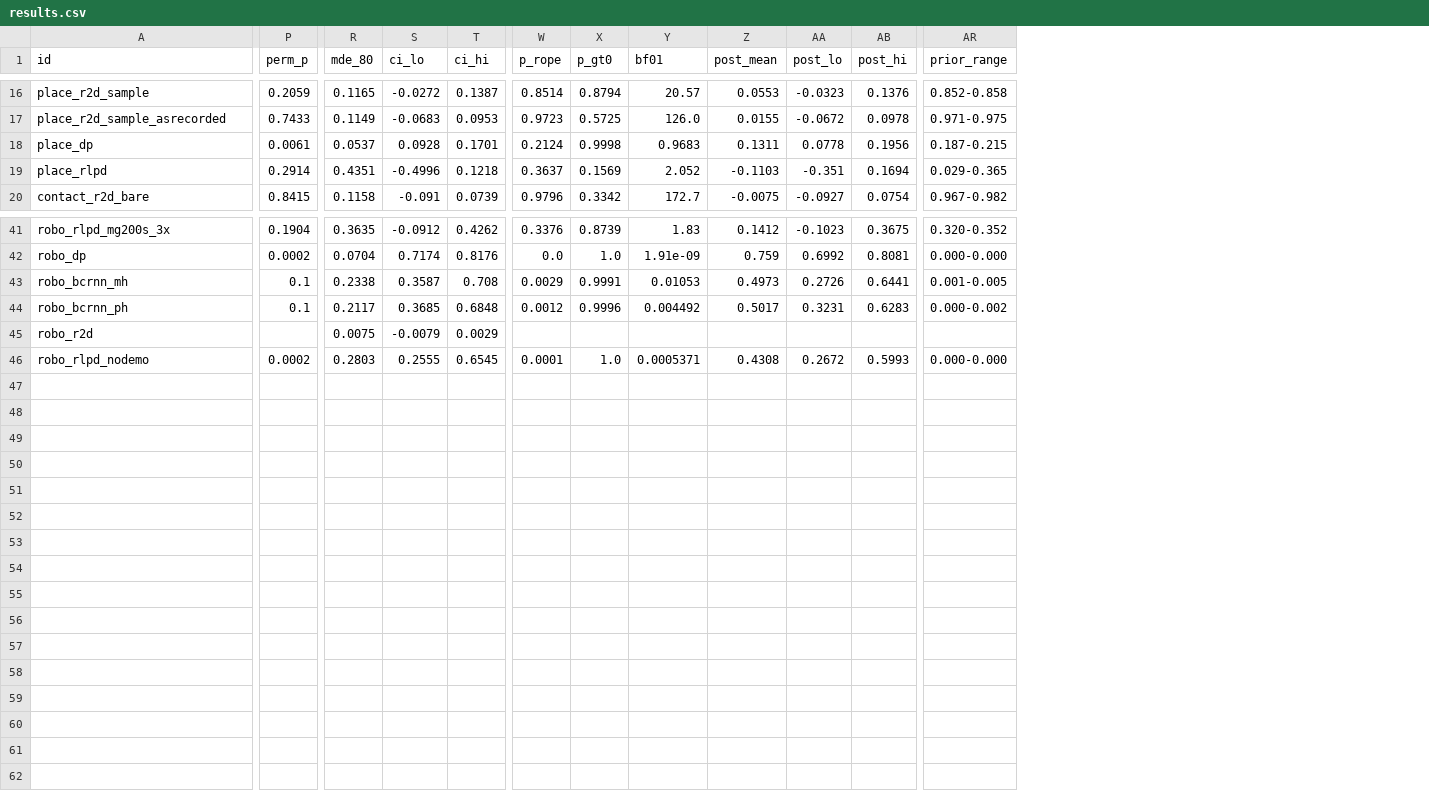
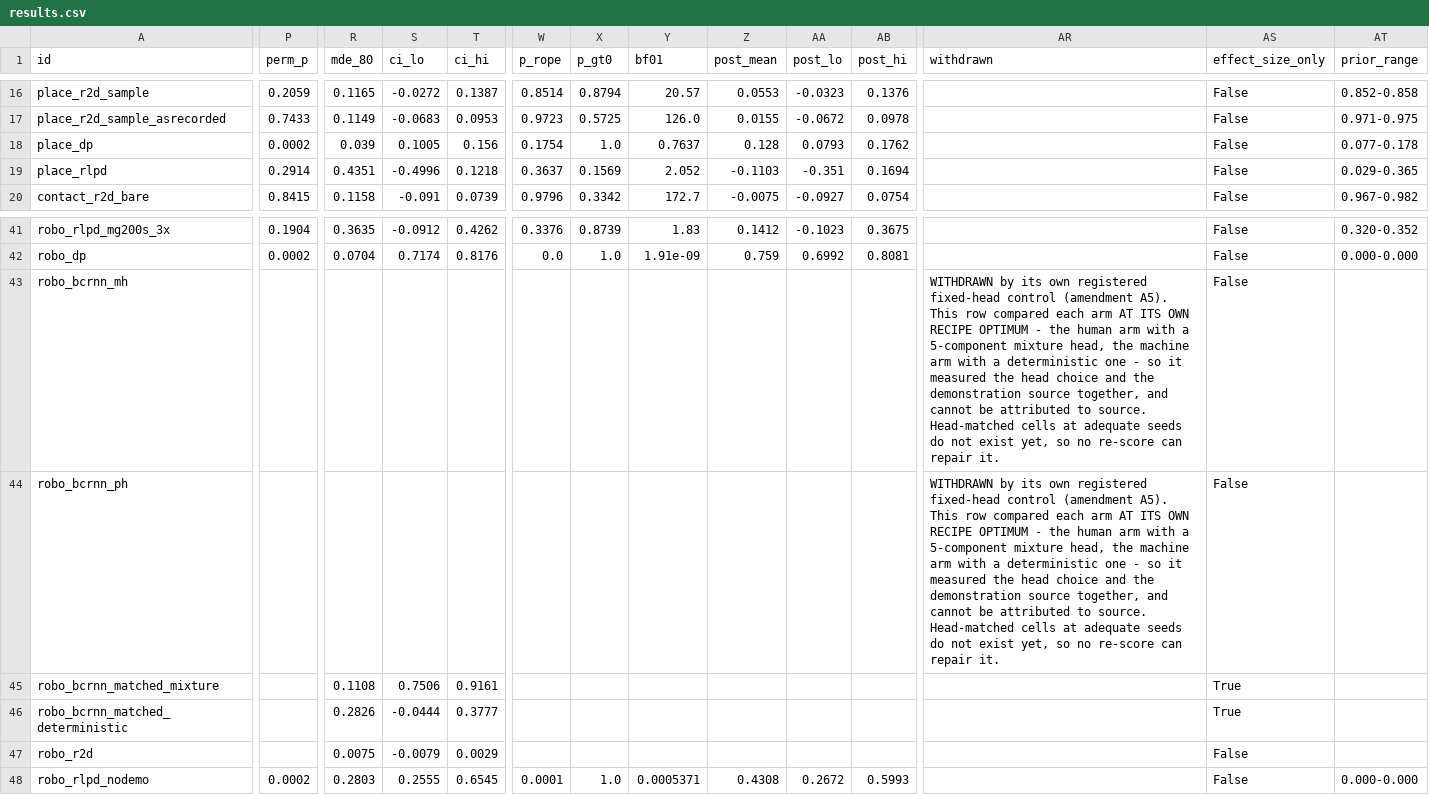
Before and after one commit to dirkmcpherson/genesis_pickaplace, a CSV file: HRI_results/results.csv, drawn as a sheet; only a part is shown, gaps mark what is left out; addresses are those after the commit; rows hold the shown columns only; the diff covers the shown part only; the diff names each change by its address in the sheet, - before the commit and + after, or states it on an @@ line.

```diff
--- a/HRI_results/results.csv
+++ b/HRI_results/results.csv
+column AR (withdrawn), rows 43-44: WITHDRAWN by its own registered fixed-head control (amendment A5). This row compared each arm AT ITS OWN RECIPE OPTIMUM - the human arm with a 5-component mixture head, the machine arm with a deterministic one - so it measured the head choice and the demonstration source together, and cannot be attributed to source. Head-matched cells at adequate seeds do not exist yet, so no re-score can repair it. | WITHDRAWN by its own registered fixed-head control (amendment A5). This row compared each arm AT ITS OWN RECIPE OPTIMUM - the human arm with a 5-component mixture head, the machine arm with a deterministic one - so it measured the head choice and the demonstration source together, and cannot be attributed to source. Head-matched cells at adequate seeds do not exist yet, so no re-score can repair it.
+column AS (effect_size_only), rows 16-20: all False; rows 41-44: all False; rows 47-48: False | False
-P18 (perm_p): 0.0061
+P18 (perm_p): 0.0002
-R18 (mde_80): 0.0537
+R18 (mde_80): 0.039
-S18 (ci_lo): 0.0928
+S18 (ci_lo): 0.1005
-T18 (ci_hi): 0.1701
+T18 (ci_hi): 0.156
-W18 (p_rope): 0.2124
+W18 (p_rope): 0.1754
-X18 (p_gt0): 0.9998
+X18 (p_gt0): 1.0
-Y18 (bf01): 0.9683
+Y18 (bf01): 0.7637
-Z18 (post_mean): 0.1311
+Z18 (post_mean): 0.128
-AA18 (post_lo): 0.0778
+AA18 (post_lo): 0.0793
-AB18 (post_hi): 0.1956
+AB18 (post_hi): 0.1762
-AT18 (prior_range): 0.187-0.215
+AT18 (prior_range): 0.077-0.178
-P43:P44 (perm_p): 0.1
+P43:P44 (perm_p): (empty)
-R43 (mde_80): 0.2338
+R43 (mde_80): (empty)
-S43 (ci_lo): 0.3587
+S43 (ci_lo): (empty)
-T43 (ci_hi): 0.708
+T43 (ci_hi): (empty)
-W43 (p_rope): 0.0029
+W43 (p_rope): (empty)
-X43 (p_gt0): 0.9991
+X43 (p_gt0): (empty)
-Y43 (bf01): 0.01053
+Y43 (bf01): (empty)
-Z43 (post_mean): 0.4973
+Z43 (post_mean): (empty)
-AA43 (post_lo): 0.2726
+AA43 (post_lo): (empty)
-AB43 (post_hi): 0.6441
+AB43 (post_hi): (empty)
-AT43 (prior_range): 0.001-0.005
+AT43 (prior_range): (empty)
-R44 (mde_80): 0.2117
+R44 (mde_80): (empty)
-S44 (ci_lo): 0.3685
+S44 (ci_lo): (empty)
-T44 (ci_hi): 0.6848
+T44 (ci_hi): (empty)
-W44 (p_rope): 0.0012
+W44 (p_rope): (empty)
-X44 (p_gt0): 0.9996
+X44 (p_gt0): (empty)
-Y44 (bf01): 0.004492
+Y44 (bf01): (empty)
-Z44 (post_mean): 0.5017
+Z44 (post_mean): (empty)
-AA44 (post_lo): 0.3231
+AA44 (post_lo): (empty)
-AB44 (post_hi): 0.6283
+AB44 (post_hi): (empty)
-AT44 (prior_range): 0.000-0.002
+AT44 (prior_range): (empty)
+row 45: robo_bcrnn_matched_mixture |  | 0.1108 | 0.7506 | 0.9161 |  |  |  |  |  |  |  | True
+row 46: robo_bcrnn_matched_deterministic |  | 0.2826 | -0.0444 | 0.3777 |  |  |  |  |  |  |  | True
```
Also changed, not shown: 18 edited cells elsewhere in this file, HRI_results/seed_counts.csv, 8 other files.
